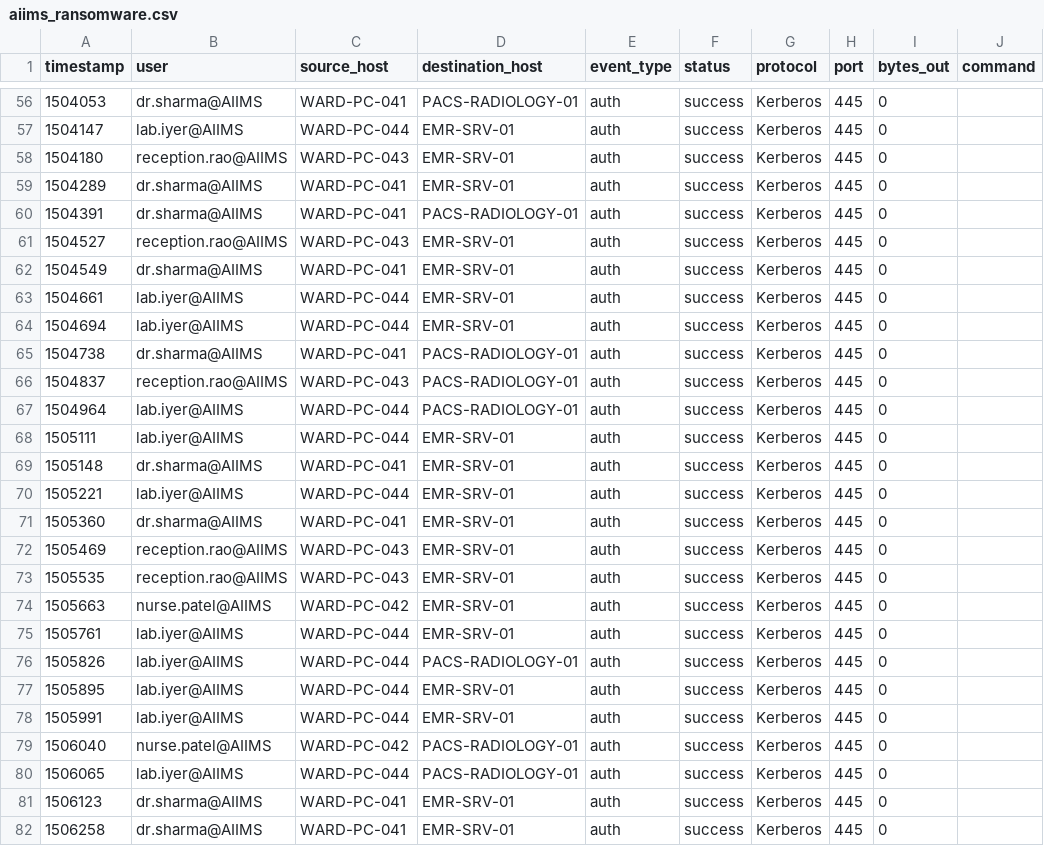
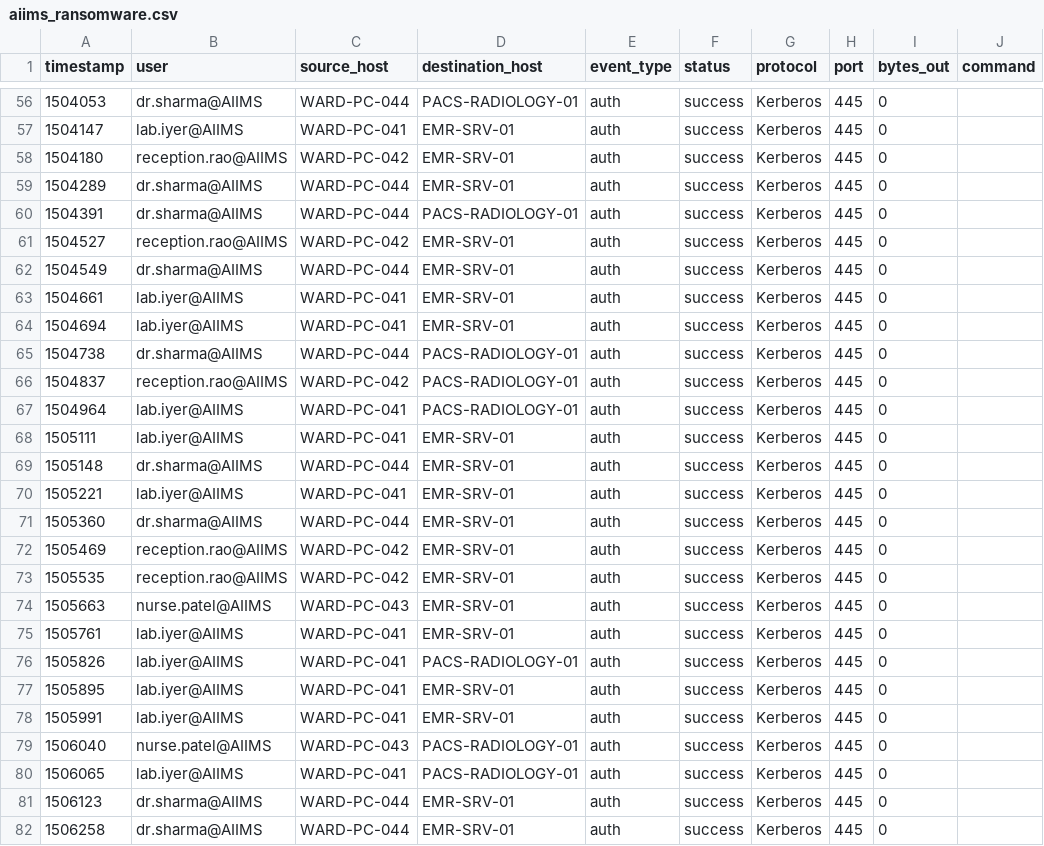
Before and after one commit to RishiiGamer2201/resilience-graph-ai, a CSV file: data/demo/scenarios/aiims_ransomware.csv, drawn as a sheet; only a part is shown, gaps mark what is left out; the diff covers the shown part only; the diff names each change by its address in the sheet, - before the commit and + after, or states it on an @@ line.

```diff
--- a/data/demo/scenarios/aiims_ransomware.csv
+++ b/data/demo/scenarios/aiims_ransomware.csv
-C56 (source_host): WARD-PC-041
+C56 (source_host): WARD-PC-044
-C57 (source_host): WARD-PC-044
+C57 (source_host): WARD-PC-041
-C58 (source_host): WARD-PC-043
+C58 (source_host): WARD-PC-042
-C59:C60 (source_host): WARD-PC-041
+C59:C60 (source_host): WARD-PC-044
-C61 (source_host): WARD-PC-043
+C61 (source_host): WARD-PC-042
-C62 (source_host): WARD-PC-041
+C62 (source_host): WARD-PC-044
-C63:C64 (source_host): WARD-PC-044
+C63:C64 (source_host): WARD-PC-041
-C65 (source_host): WARD-PC-041
+C65 (source_host): WARD-PC-044
-C66 (source_host): WARD-PC-043
+C66 (source_host): WARD-PC-042
-C67:C68 (source_host): WARD-PC-044
+C67:C68 (source_host): WARD-PC-041
-C69 (source_host): WARD-PC-041
+C69 (source_host): WARD-PC-044
-C70 (source_host): WARD-PC-044
+C70 (source_host): WARD-PC-041
-C71 (source_host): WARD-PC-041
+C71 (source_host): WARD-PC-044
-C72:C73 (source_host): WARD-PC-043
+C72:C73 (source_host): WARD-PC-042
-C74 (source_host): WARD-PC-042
+C74 (source_host): WARD-PC-043
-C75:C78 (source_host): WARD-PC-044
+C75:C78 (source_host): WARD-PC-041
-C79 (source_host): WARD-PC-042
+C79 (source_host): WARD-PC-043
-C80 (source_host): WARD-PC-044
+C80 (source_host): WARD-PC-041
-C81:C82 (source_host): WARD-PC-041
+C81:C82 (source_host): WARD-PC-044
```
Also changed, not shown: 2 removed rows and 104 edited cells elsewhere in this file, 5 other files.
